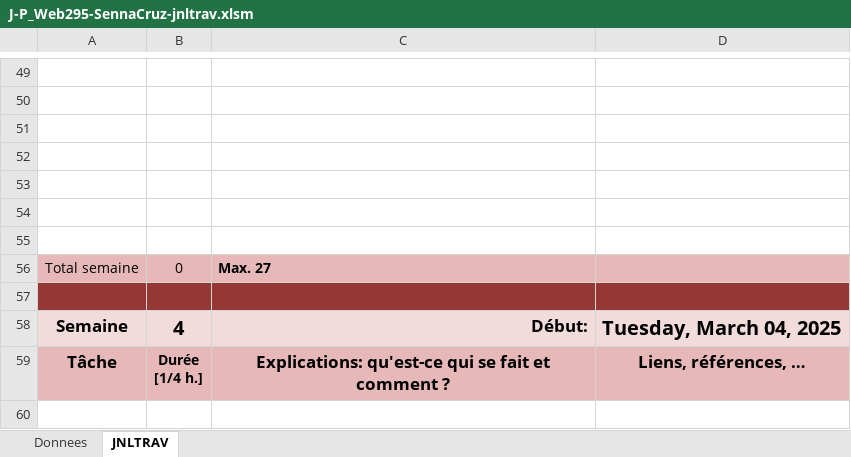
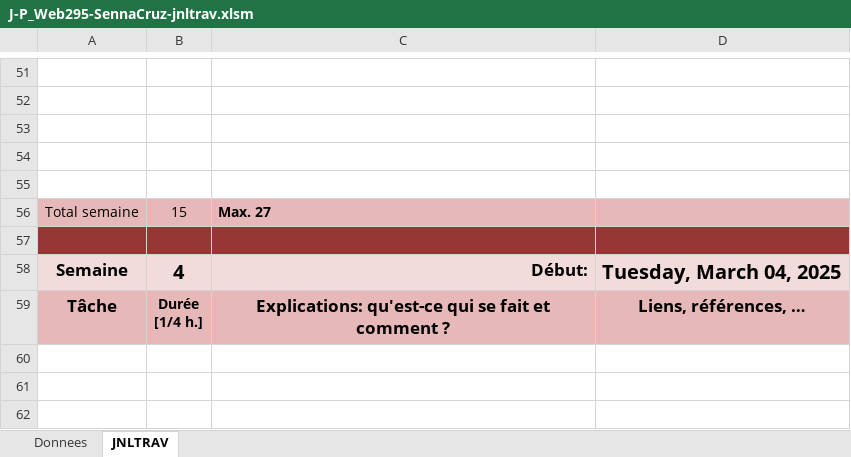
Before and after one commit to benjaminnnnnnnnnnnnn/P_web-295, an Excel workbook: J-P_Web295-SennaCruz-jnltrav.xlsm, sheet JNLTRAV, drawn as a sheet; only a part is shown, gaps mark what is left out; the shorter side is filled out with more unchanged rows; values as stored, in another font and other column widths than the file's, no borders; charts and pictures not drawn; removed rows and columns are numbered as before the commit, all else as after; the diff covers the shown part only; the diff names each change by its address in the sheet, - before the commit and + after, or states it on an @@ line.

```diff
--- a/J-P_Web295-SennaCruz-jnltrav.xlsm (sheet JNLTRAV)
+++ b/J-P_Web295-SennaCruz-jnltrav.xlsm (sheet JNLTRAV)
-row 54: (empty)
-row 55: (empty)
-B56: 0
+B56: 15
```
Also changed, not shown: 7 added rows, 5 removed rows and 3 edited cells elsewhere in this sheet, charts or pictures, 8 other files.
